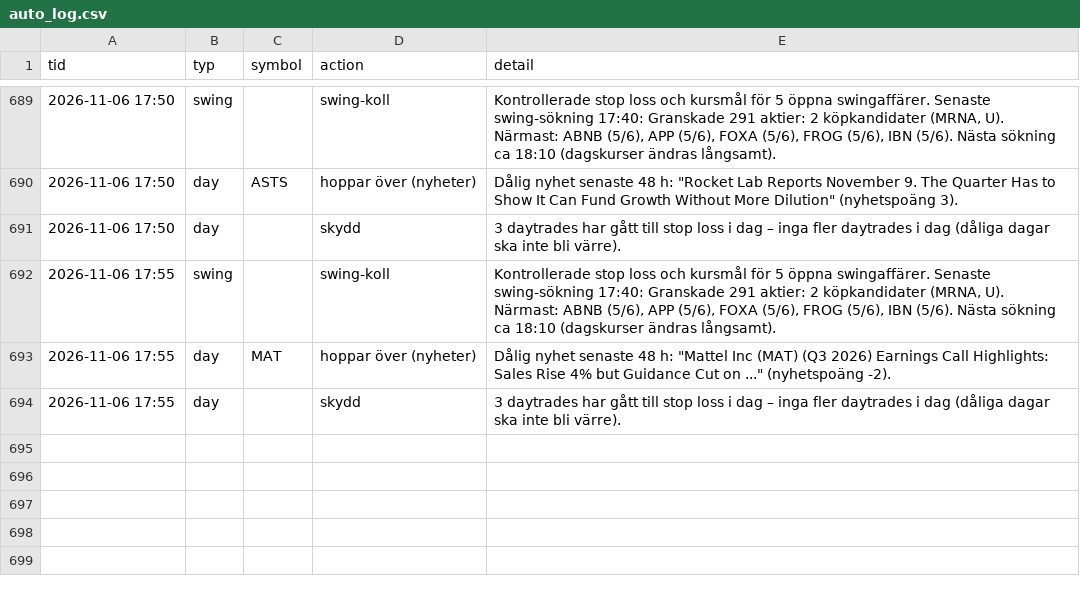
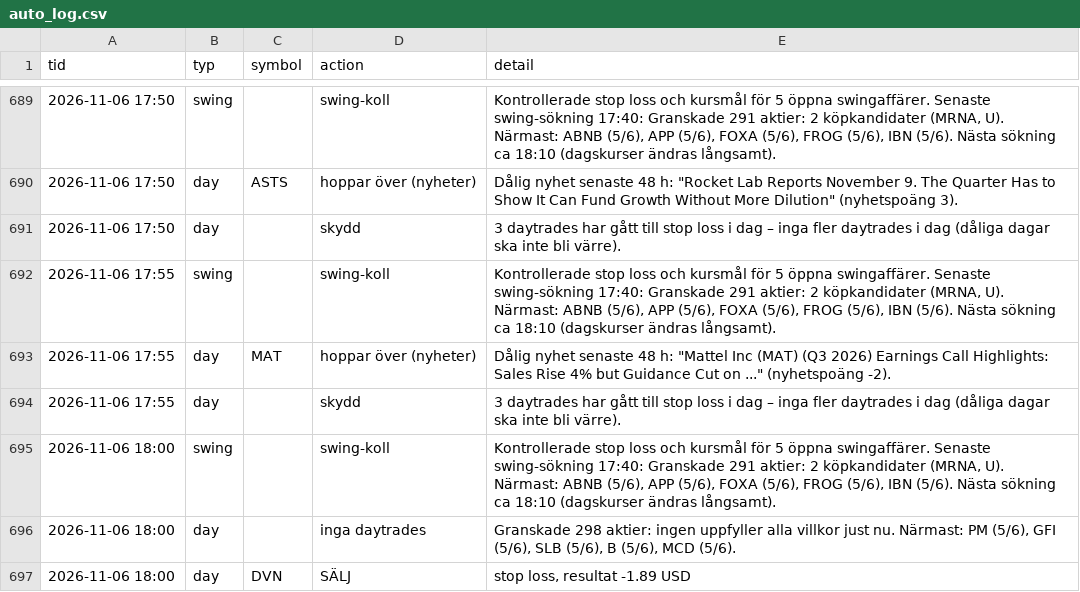
Before and after one commit to danielsorting/us_trading_platform_v2, a CSV file: paper/auto_log.csv, drawn as a sheet; only a part is shown, gaps mark what is left out.

```diff
--- a/paper/auto_log.csv
+++ b/paper/auto_log.csv
@@ -694 +694,4 @@ tid,typ,symbol,action,detail
 2026-11-06 17:55,day,,skydd,3 daytrades har gått till stop loss i dag – inga fler daytrades i dag (dåliga dagar ska inte bli värre).
+2026-11-06 18:00,swing,,swing-koll,"Kontrollerade stop loss och kursmål för 5 öppna swingaffärer. Senaste swing-sökning 17:40: Granskade 291 aktier: 2 köpkandidater (MRNA, U). Närmast: ABNB (5/6), APP (5/6), FOXA (5/6), FROG (5/6), IBN (5/6). Nästa sökning ca 18:10 (dagskurser ändras långsamt)."
+2026-11-06 18:00,day,,inga daytrades,"Granskade 298 aktier: ingen uppfyller alla villkor just nu. Närmast: PM (5/6), GFI (5/6), SLB (5/6), B (5/6), MCD (5/6)."
+2026-11-06 18:00,day,DVN,SÄLJ,"stop loss, resultat -1.89 USD"
```
Also changed, not shown: 2 other files.
